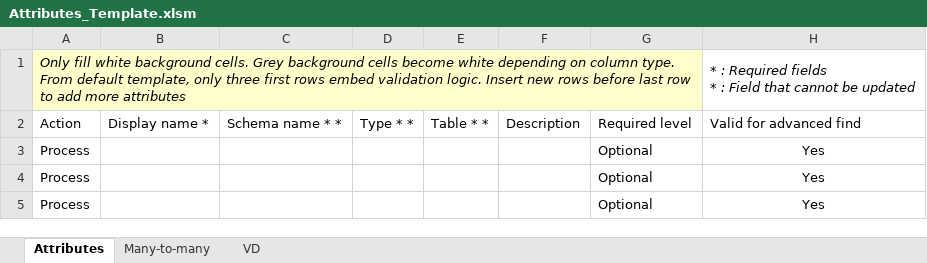
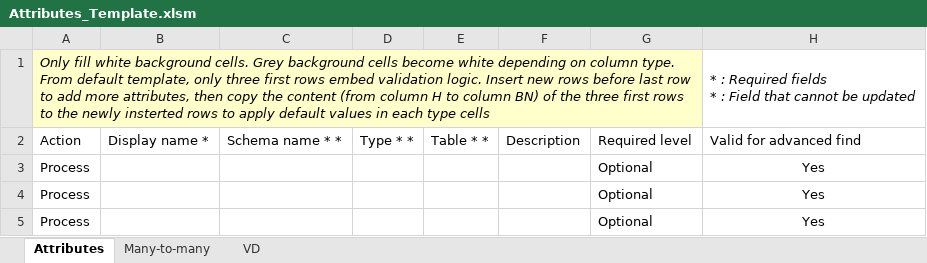
Before and after one commit to MscrmTools/Javista.AttributesFactory, an Excel workbook: Javista.AttributesFactory/Template/Attributes_Template.xlsm, sheet Attributes, drawn as a sheet; only a part is shown; values as stored, in another font and other column widths than the file's, no borders; conditional formats not drawn; the diff names each change by its address in the sheet, - before the commit and + after, or states it on an @@ line.

```diff
--- a/Javista.AttributesFactory/Template/Attributes_Template.xlsm (sheet Attributes)
+++ b/Javista.AttributesFactory/Template/Attributes_Template.xlsm (sheet Attributes)
-A1: …add more attributes
+A1: …add more attributes, then copy the content (from column H to column BN) of the three first rows to the newly insterted rows to apply default values in each type cells
```
Also changed, not shown: sheet VD, hidden cells, 2 other files.
